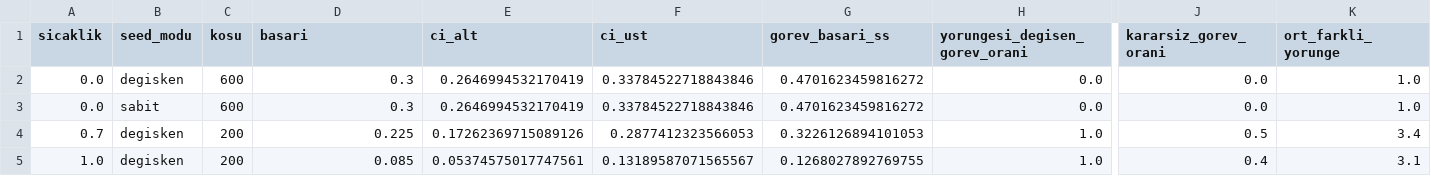
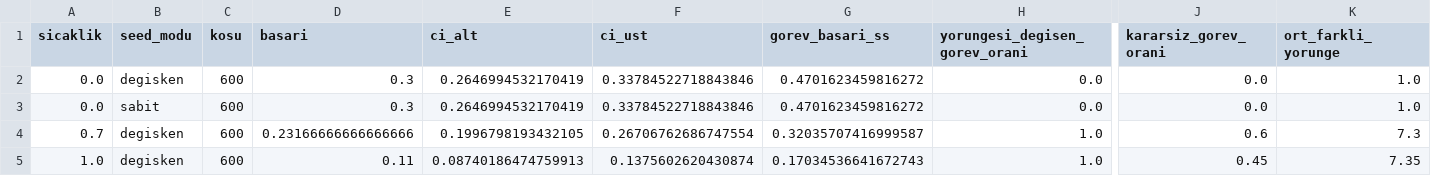
Before and after one commit to pelinsukhrmn/llm-agent-run-variability, a CSV file: results/genel_metrikler.csv, drawn as a sheet; only a part is shown, gaps mark what is left out; the diff names each change by its address in the sheet, - before the commit and + after, or states it on an @@ line.

```diff
--- a/results/genel_metrikler.csv
+++ b/results/genel_metrikler.csv
-C4:C5 (kosu): 200
+C4:C5 (kosu): 600
-D4 (basari): 0.225
+D4 (basari): 0.23166666666666666
-E4 (ci_alt): 0.17262369715089126
+E4 (ci_alt): 0.1996798193432105
-F4 (ci_ust): 0.2877412323566053
+F4 (ci_ust): 0.26706762686747554
-G4 (gorev_basari_ss): 0.3226126894101053
+G4 (gorev_basari_ss): 0.32035707416999587
-J4 (kararsiz_gorev_orani): 0.5
+J4 (kararsiz_gorev_orani): 0.6
-K4 (ort_farkli_yorunge): 3.4
+K4 (ort_farkli_yorunge): 7.3
-D5 (basari): 0.085
+D5 (basari): 0.11
-E5 (ci_alt): 0.05374575017747561
+E5 (ci_alt): 0.08740186474759913
-F5 (ci_ust): 0.13189587071565567
+F5 (ci_ust): 0.1375602620430874
-G5 (gorev_basari_ss): 0.1268027892769755
+G5 (gorev_basari_ss): 0.17034536641672743
-J5 (kararsiz_gorev_orani): 0.4
+J5 (kararsiz_gorev_orani): 0.45
-K5 (ort_farkli_yorunge): 3.1
+K5 (ort_farkli_yorunge): 7.35
```
Also changed, not shown: results/ci_daralma.csv, results/gorev_metrikleri.csv, 10 other files.
